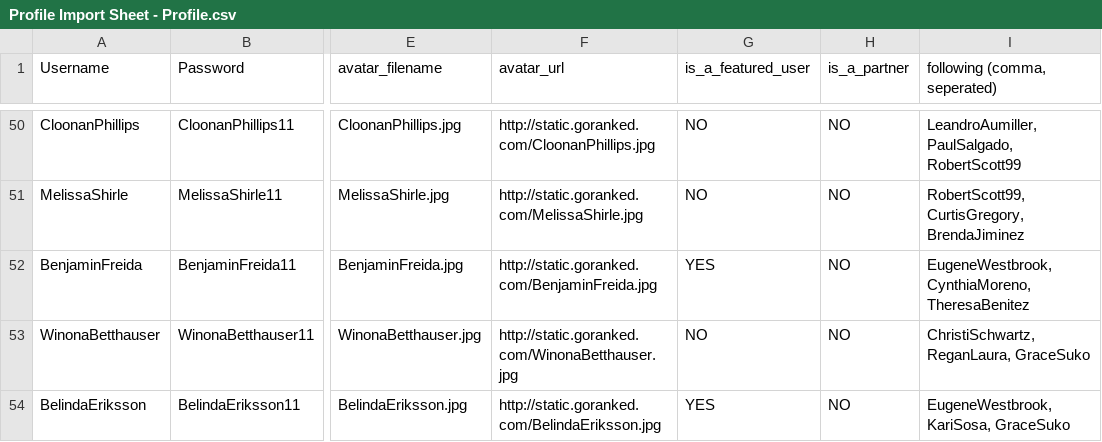
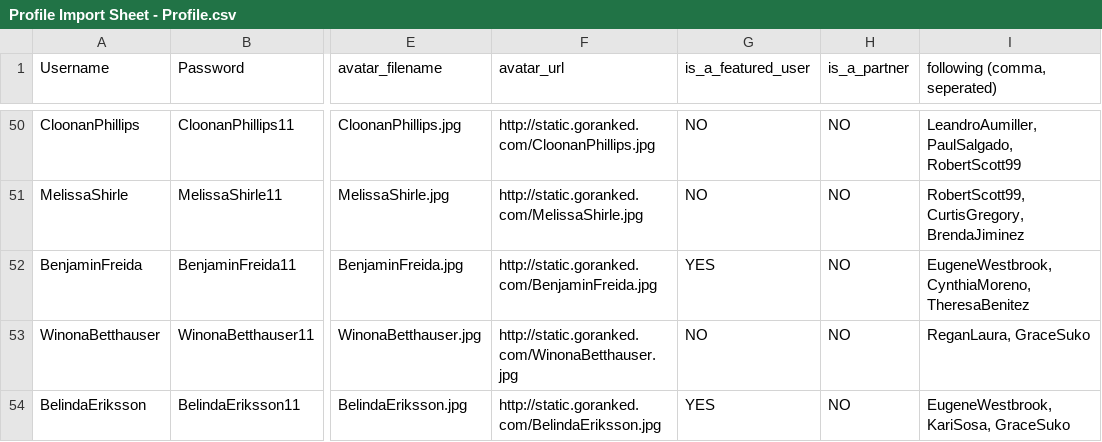
Before and after one commit to thingdeux/RankedAPI, a CSV file: src/profile/admin/Profile Import Sheet - Profile.csv, drawn as a sheet; only a part is shown, gaps mark what is left out; the diff covers the shown part only; the diff names each change by its address in the sheet, - before the commit and + after, or states it on an @@ line.

```diff
--- a/src/profile/admin/Profile Import Sheet - Profile.csv
+++ b/src/profile/admin/Profile Import Sheet - Profile.csv
-I53 (following (comma, seperated)): ChristiSchwartz, ReganLaura, GraceSuko
+I53 (following (comma, seperated)): ReganLaura, GraceSuko
```
Also changed, not shown: 12 edited cells elsewhere in this file, 2 other files.
